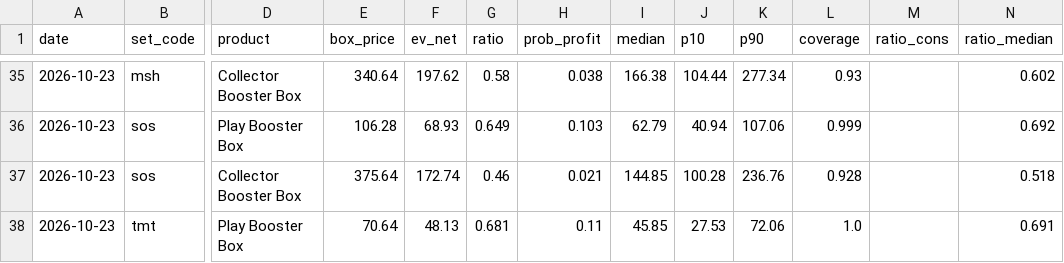
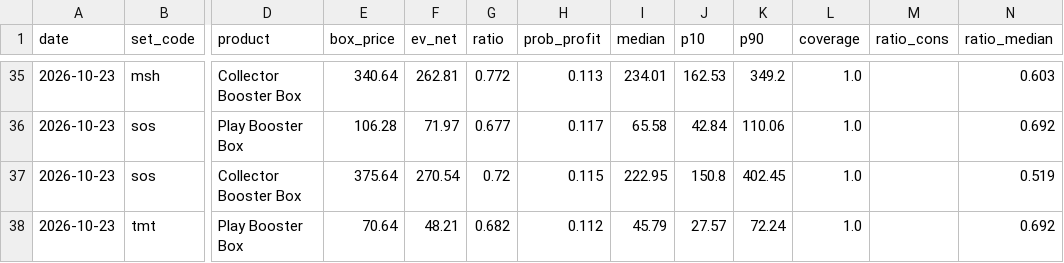
Before and after one commit to roccoserra2003-lab/CardTrader, a CSV file: data/box_ev.csv, drawn as a sheet; only a part is shown, gaps mark what is left out; the diff covers the shown part only; the diff names each change by its address in the sheet, - before the commit and + after, or states it on an @@ line.

```diff
--- a/data/box_ev.csv
+++ b/data/box_ev.csv
-F35 (ev_net): 197.62
+F35 (ev_net): 262.81
-G35 (ratio): 0.58
+G35 (ratio): 0.772
-H35 (prob_profit): 0.038
+H35 (prob_profit): 0.113
-I35 (median): 166.38
+I35 (median): 234.01
-J35 (p10): 104.44
+J35 (p10): 162.53
-K35 (p90): 277.34
+K35 (p90): 349.2
-L35 (coverage): 0.93
+L35 (coverage): 1.0
-N35 (ratio_median): 0.602
+N35 (ratio_median): 0.603
-F36 (ev_net): 68.93
+F36 (ev_net): 71.97
-G36 (ratio): 0.649
+G36 (ratio): 0.677
-H36 (prob_profit): 0.103
+H36 (prob_profit): 0.117
-I36 (median): 62.79
+I36 (median): 65.58
-J36 (p10): 40.94
+J36 (p10): 42.84
-K36 (p90): 107.06
+K36 (p90): 110.06
-L36 (coverage): 0.999
+L36 (coverage): 1.0
-F37 (ev_net): 172.74
+F37 (ev_net): 270.54
-G37 (ratio): 0.46
+G37 (ratio): 0.72
-H37 (prob_profit): 0.021
+H37 (prob_profit): 0.115
-I37 (median): 144.85
+I37 (median): 222.95
-J37 (p10): 100.28
+J37 (p10): 150.8
-K37 (p90): 236.76
+K37 (p90): 402.45
-L37 (coverage): 0.928
+L37 (coverage): 1.0
-N37 (ratio_median): 0.518
+N37 (ratio_median): 0.519
-F38 (ev_net): 48.13
+F38 (ev_net): 48.21
-G38 (ratio): 0.681
+G38 (ratio): 0.682
-H38 (prob_profit): 0.11
+H38 (prob_profit): 0.112
-I38 (median): 45.85
+I38 (median): 45.79
-J38 (p10): 27.53
+J38 (p10): 27.57
-K38 (p90): 72.06
+K38 (p90): 72.24
-N38 (ratio_median): 0.691
+N38 (ratio_median): 0.692
```
Also changed, not shown: 53 edited cells elsewhere in this file, data/prices.csv.
